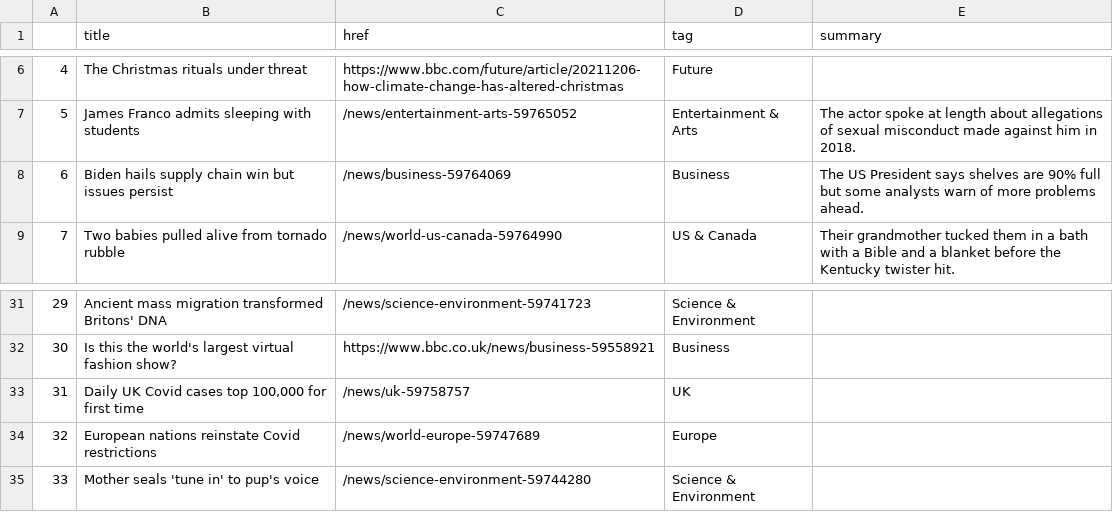
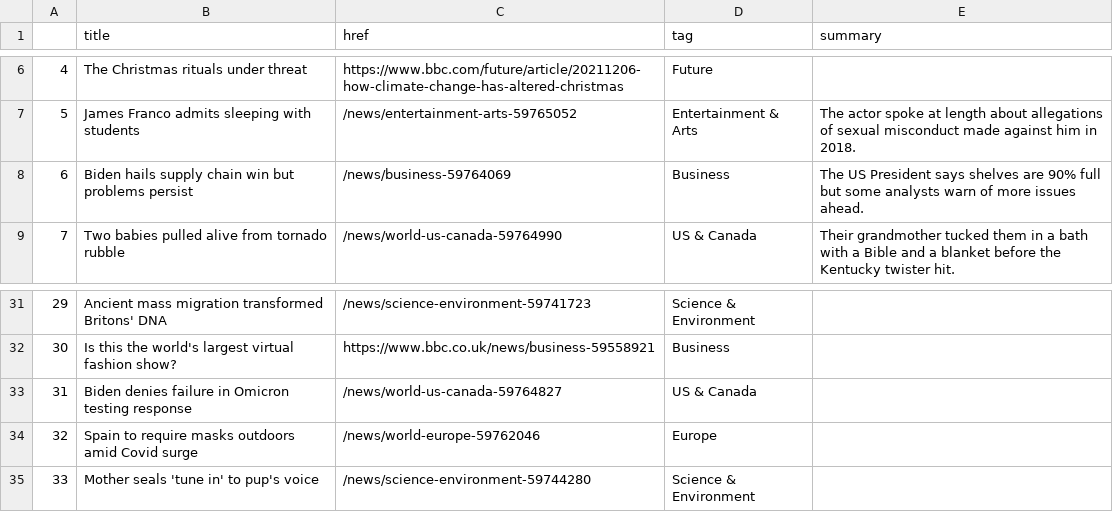
Before and after one commit to msalexford/automatic-scraper, a CSV file: bbc-headlines.csv, drawn as a sheet; only a part is shown, gaps mark what is left out.

```diff
--- a/bbc-headlines.csv
+++ b/bbc-headlines.csv
@@ -7,3 +7,3 @@
 5,James Franco admits sleeping with students,/news/entertainment-arts-59765052,Entertainment & Arts,The actor spoke at length about allegations of sexual misconduct made against him in 2018.
-6,Biden hails supply chain win but issues persist,/news/business-59764069,Business,The US President says shelves are 90% full but some analysts warn of more problems ahead.
+6,Biden hails supply chain win but problems persist,/news/business-59764069,Business,The US President says shelves are 90% full but some analysts warn of more issues ahead.
 7,Two babies pulled alive from tornado rubble,/news/world-us-canada-59764990,US & Canada,Their grandmother tucked them in a bath with a Bible and a blanket before the Kentucky twister hit.
@@ -32,4 +32,4 @@
 30,Is this the world's largest virtual fashion show?,https://www.bbc.co.uk/news/business-59558921,Business,
-31,"Daily UK Covid cases top 100,000 for first time",/news/uk-59758757,UK,
-32,European nations reinstate Covid restrictions,/news/world-europe-59747689,Europe,
+31,Biden denies failure in Omicron testing response,/news/world-us-canada-59764827,US & Canada,
+32,Spain to require masks outdoors amid Covid surge,/news/world-europe-59762046,Europe,
 33,Mother seals 'tune in' to pup's voice,/news/science-environment-59744280,Science & Environment,
```
